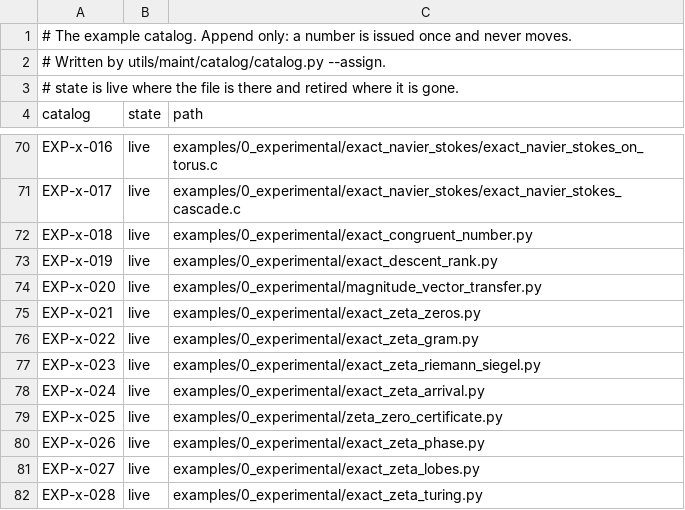
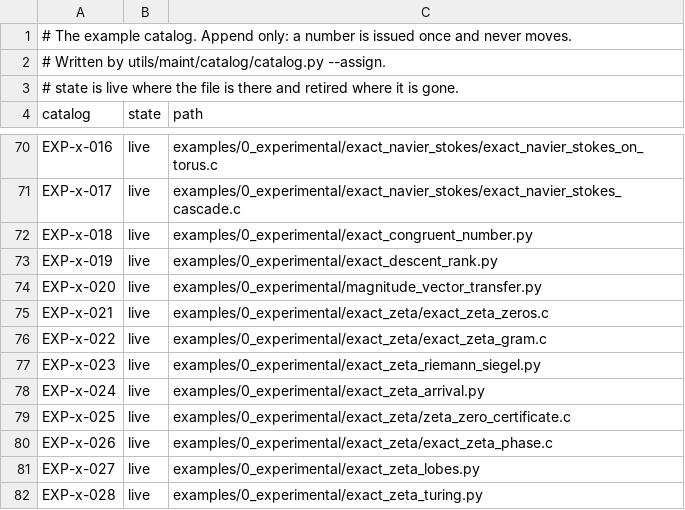
Before and after one commit to dstroy0/orior, a TSV file: utils/maint/catalog/catalog.tsv, drawn as a sheet; only a part is shown, gaps mark what is left out.

Commit message:
The zeta zeros, Gram points, phase and zero certificate examples are C on includes/exact_types, their reports those of the Python they replace.

```diff
--- a/utils/maint/catalog/catalog.tsv
+++ b/utils/maint/catalog/catalog.tsv
@@ -74,8 +74,8 @@ EXP-x-019	live	examples/0_experimental/exact_descent_rank.py
 EXP-x-020	live	examples/0_experimental/magnitude_vector_transfer.py
-EXP-x-021	live	examples/0_experimental/exact_zeta_zeros.py
-EXP-x-022	live	examples/0_experimental/exact_zeta_gram.py
+EXP-x-021	live	examples/0_experimental/exact_zeta/exact_zeta_zeros.c
+EXP-x-022	live	examples/0_experimental/exact_zeta/exact_zeta_gram.c
 EXP-x-023	live	examples/0_experimental/exact_zeta_riemann_siegel.py
 EXP-x-024	live	examples/0_experimental/exact_zeta_arrival.py
-EXP-x-025	live	examples/0_experimental/zeta_zero_certificate.py
-EXP-x-026	live	examples/0_experimental/exact_zeta_phase.py
+EXP-x-025	live	examples/0_experimental/exact_zeta/zeta_zero_certificate.c
+EXP-x-026	live	examples/0_experimental/exact_zeta/exact_zeta_phase.c
 EXP-x-027	live	examples/0_experimental/exact_zeta_lobes.py
```
Also changed, not shown: 20 other files.
